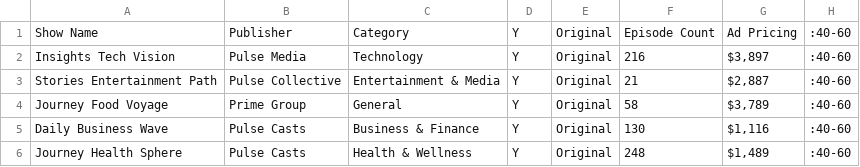
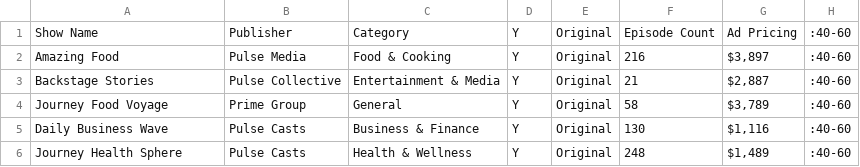
Before and after one commit to DarrylDay/newco-media, a CSV file: lib/data/podcast/podcasts.csv, drawn as a sheet; only a part is shown; the diff names each change by its address in the sheet, - before the commit and + after, or states it on an @@ line.

```diff
--- a/lib/data/podcast/podcasts.csv
+++ b/lib/data/podcast/podcasts.csv
-A2: Insights Tech Vision
+A2: Amazing Food
-C2: Technology
+C2: Food & Cooking
-A3: Stories Entertainment Path
+A3: Backstage Stories
```
Also changed, not shown: 10 other files.
